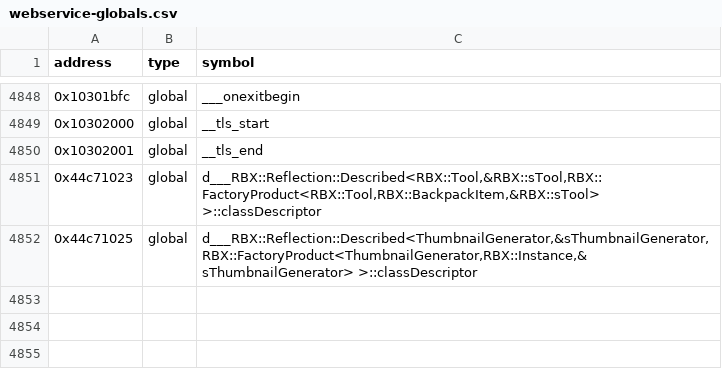
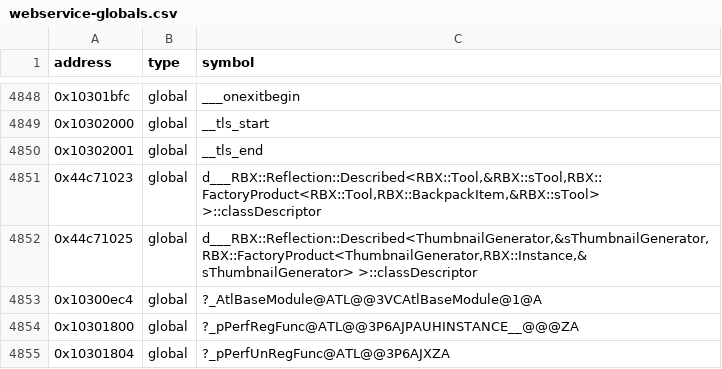
Before and after one commit to Asphaltian/OpenRBX, a CSV file: reccmp/webservice-globals.csv, drawn as a sheet; only a part is shown, gaps mark what is left out.

```diff
--- a/reccmp/webservice-globals.csv
+++ b/reccmp/webservice-globals.csv
@@ -4852 +4852,4 @@ address,type,symbol
 0x44c71025,global,"d___RBX::Reflection::Described<ThumbnailGenerator,&sThumbnailGenerator,RBX::FactoryProduct<ThumbnailGenerator,RBX::Instance,&sThumbnailGenerator> >::classDescriptor"
+0x10300ec4,global,?_AtlBaseModule@ATL@@3VCAtlBaseModule@1@A
+0x10301800,global,?_pPerfRegFunc@ATL@@3P6AJPAUHINSTANCE__@@@ZA
+0x10301804,global,?_pPerfUnRegFunc@ATL@@3P6AJXZA
```
Also changed, not shown: reccmp/webservice-statics.csv, reccmp/webservice-strings.csv, 4 other files.
